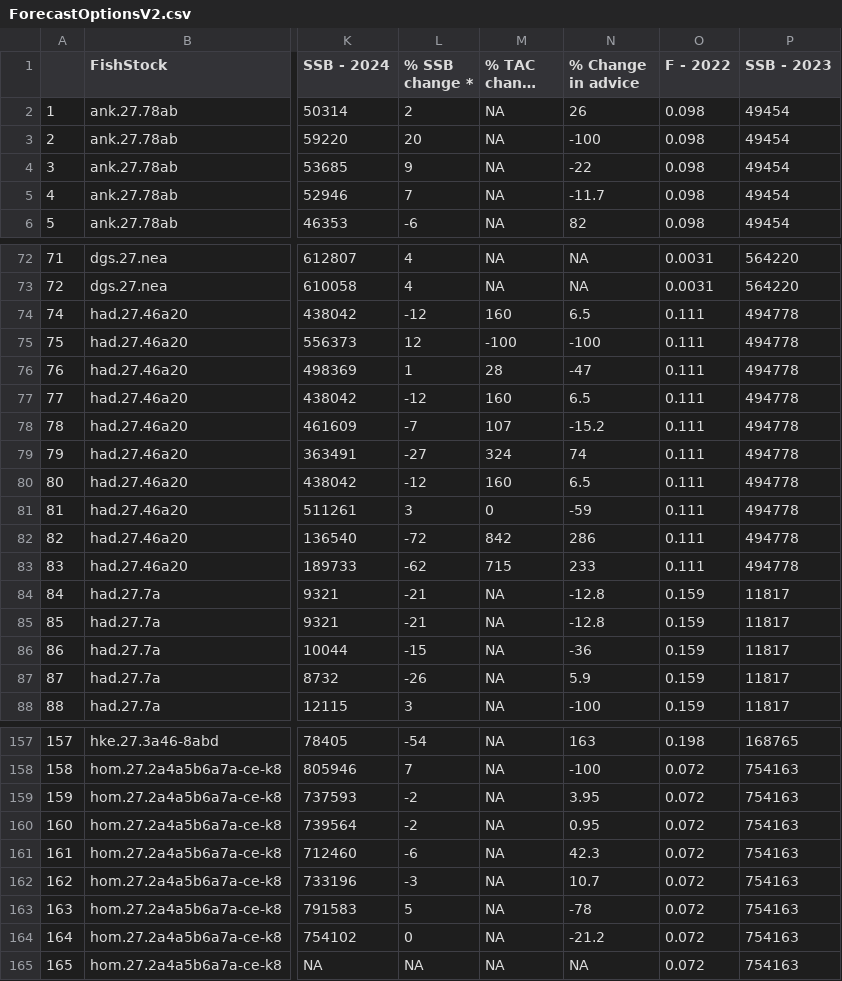
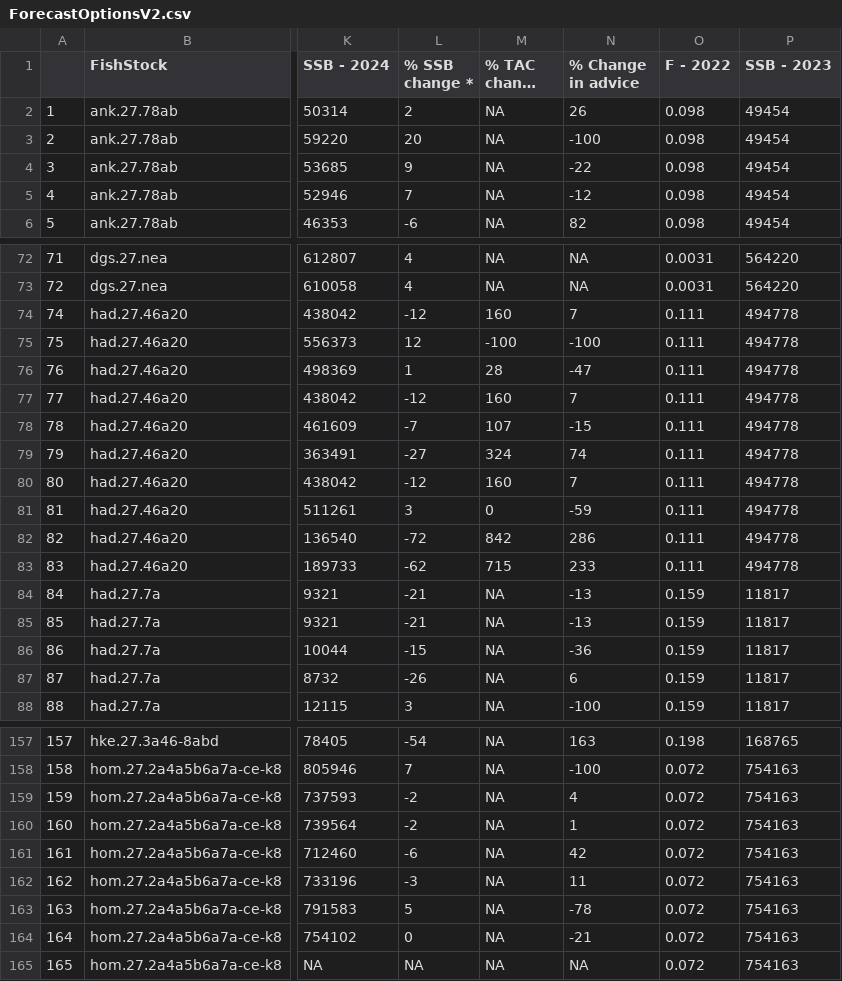
Before and after one commit to IrishMarineInstitute/digital-stockbook, a CSV file: ForecastOptionsV2.csv, drawn as a sheet; only a part is shown, gaps mark what is left out; long unchanged cells end in …; the diff covers the shown part only; the diff names each change by its address in the sheet, - before the commit and + after, or states it on an @@ line.

```diff
--- a/ForecastOptionsV2.csv
+++ b/ForecastOptionsV2.csv
-N5 (% Change in advice): -11.7
+N5 (% Change in advice): -12
-N74 (% Change in advice): 6.5
+N74 (% Change in advice): 7
-N77 (% Change in advice): 6.5
+N77 (% Change in advice): 7
-N78 (% Change in advice): -15.2
+N78 (% Change in advice): -15
-N80 (% Change in advice): 6.5
+N80 (% Change in advice): 7
-N84:N85 (% Change in advice): -12.8
+N84:N85 (% Change in advice): -13
-N87 (% Change in advice): 5.9
+N87 (% Change in advice): 6
-N159 (% Change in advice): 3.95
+N159 (% Change in advice): 4
-N160 (% Change in advice): 0.95
+N160 (% Change in advice): 1
-N161 (% Change in advice): 42.3
+N161 (% Change in advice): 42
-N162 (% Change in advice): 10.7
+N162 (% Change in advice): 11
-N164 (% Change in advice): -21.2
+N164 (% Change in advice): -21
```
Also changed, not shown: 39 edited cells elsewhere in this file, ICES-New-Old - extra species.csv, 3 other files.
